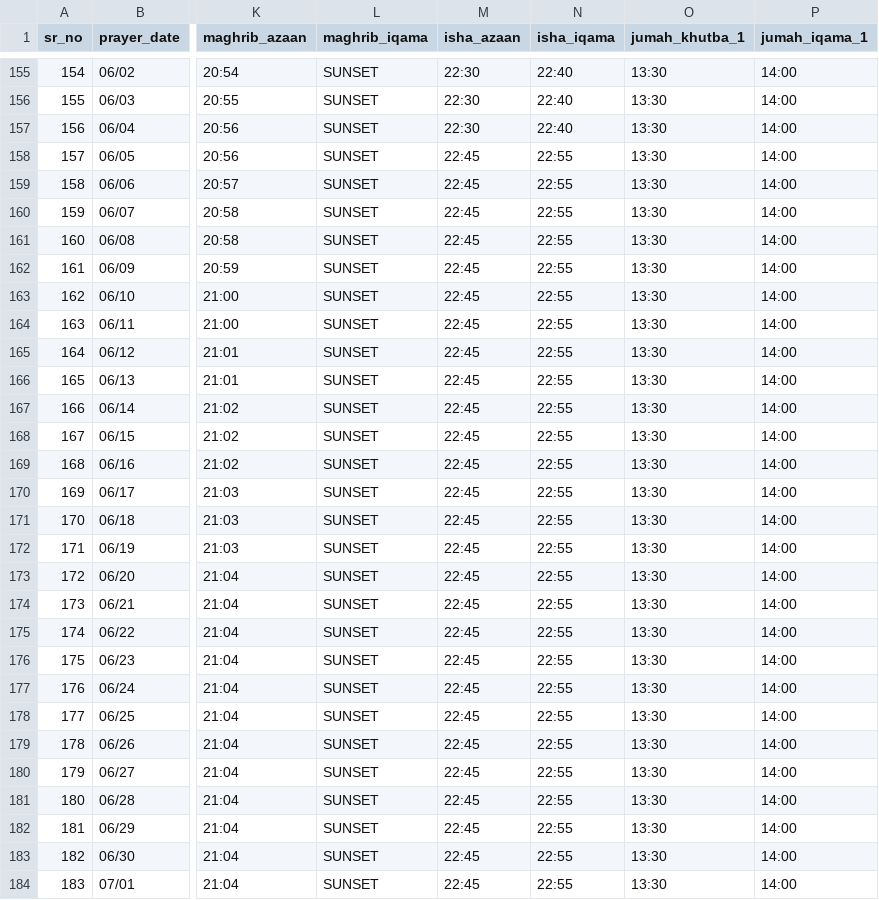
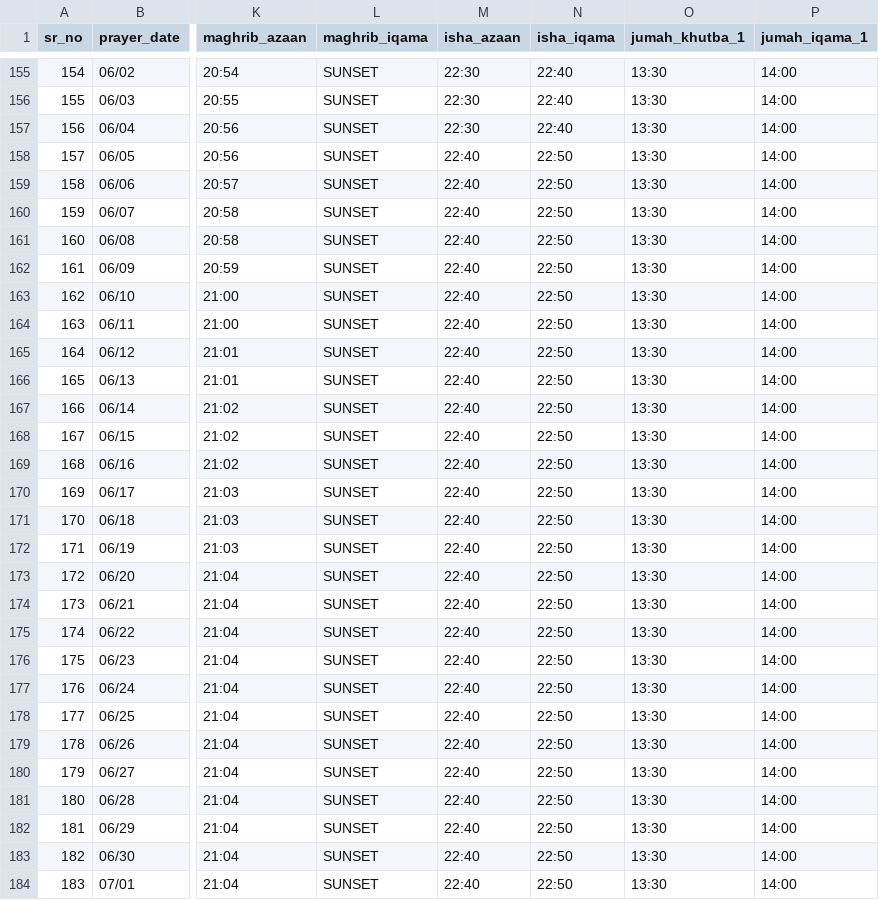
Before and after one commit to ilhamhafizovic/masjid-clock, a CSV file: data.csv, drawn as a sheet; only a part is shown, gaps mark what is left out; the diff covers the shown part only; the diff names each change by its address in the sheet, - before the commit and + after, or states it on an @@ line.

Commit message:
Modified paryer timings for month of June. data.csv uploaded.

```diff
--- a/data.csv
+++ b/data.csv
-M158:M184 (isha_azaan): 22:45
+M158:M184 (isha_azaan): 22:40
-N158:N184 (isha_iqama): 22:55
+N158:N184 (isha_iqama): 22:50
```
Also changed, not shown: 6 edited cells elsewhere in this file.
